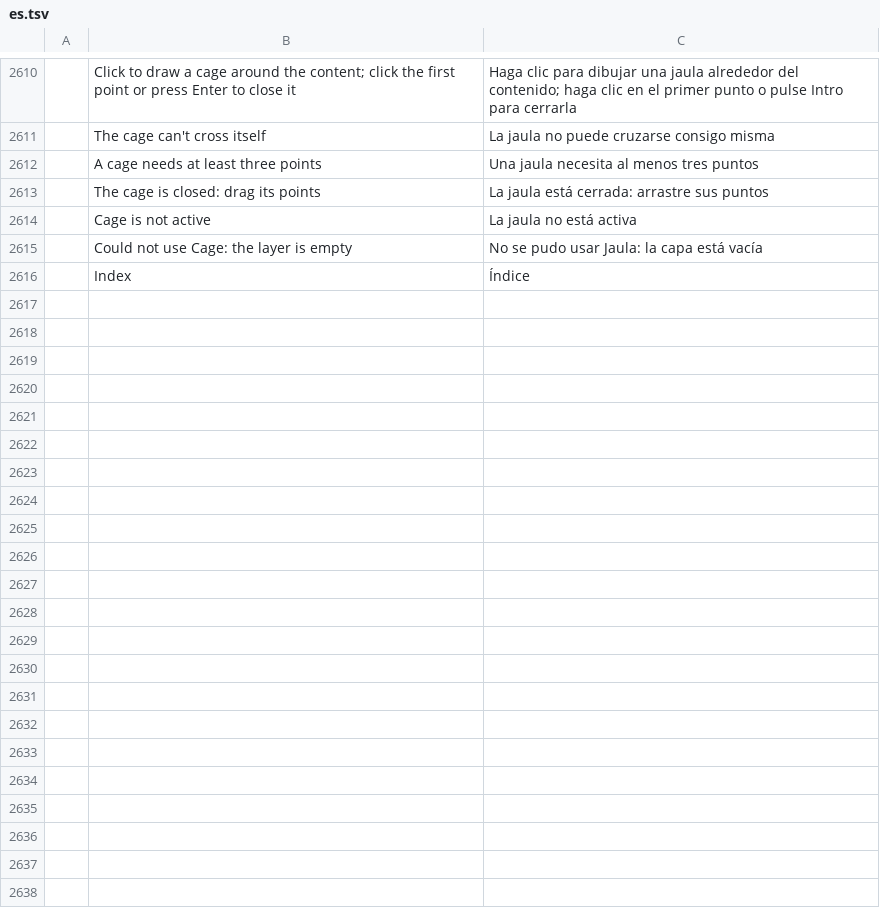
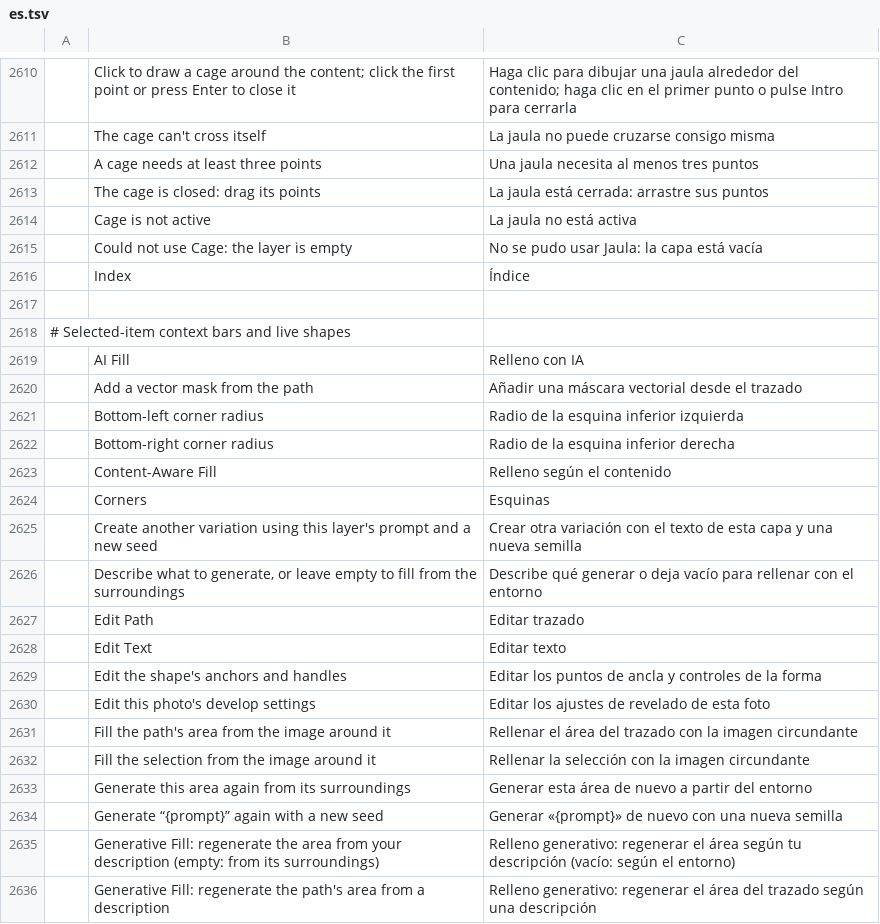
Before and after one commit to zdbosoxfan/local-image, a TSV file: crates/pc-ui-egui/src/i18n/es.tsv, drawn as a sheet; only a part is shown, gaps mark what is left out; the diff covers the shown part only; the diff names each change by its address in the sheet, - before the commit and + after, or states it on an @@ line.

```diff
--- a/crates/pc-ui-egui/src/i18n/es.tsv
+++ b/crates/pc-ui-egui/src/i18n/es.tsv
+row 2617: (empty)
+row 2618: # Selected-item context bars and live shapes
+row 2619:  | AI Fill | Relleno con IA
+row 2620:  | Add a vector mask from the path | Añadir una máscara vectorial desde el trazado
+row 2621:  | Bottom-left corner radius | Radio de la esquina inferior izquierda
+row 2622:  | Bottom-right corner radius | Radio de la esquina inferior derecha
+row 2623:  | Content-Aware Fill | Relleno según el contenido
+row 2624:  | Corners | Esquinas
+row 2625:  | Create another variation using this layer's prompt and a new seed | Crear otra variación con el texto de esta capa y una nueva semilla
+row 2626:  | Describe what to generate, or leave empty to fill from the surroundings | Describe qué generar o deja vacío para rellenar con el entorno
+row 2627:  | Edit Path | Editar trazado
+row 2628:  | Edit Text | Editar texto
+row 2629:  | Edit the shape's anchors and handles | Editar los puntos de ancla y controles de la forma
+row 2630:  | Edit this photo's develop settings | Editar los ajustes de revelado de esta foto
+row 2631:  | Fill the path's area from the image around it | Rellenar el área del trazado con la imagen circundante
+row 2632:  | Fill the selection from the image around it | Rellenar la selección con la imagen circundante
+row 2633:  | Generate this area again from its surroundings | Generar esta área de nuevo a partir del entorno
+row 2634:  | Generate “{prompt}” again with a new seed | Generar «{prompt}» de nuevo con una nueva semilla
+row 2635:  | Generative Fill: regenerate the area from your description (empty: from its surroundings) | Relleno generativo: regenerar el área según tu descripción (vacío: según el entorno)
+row 2636:  | Generative Fill: regenerate the path's area from a description | Relleno generativo: regenerar el área del trazado según una descripción
```
Also changed, not shown: 18 added rows elsewhere in this file, crates/pc-ui-egui/src/i18n/fr.tsv, crates/pc-ui-egui/src/i18n/it.tsv, 22 other files.
